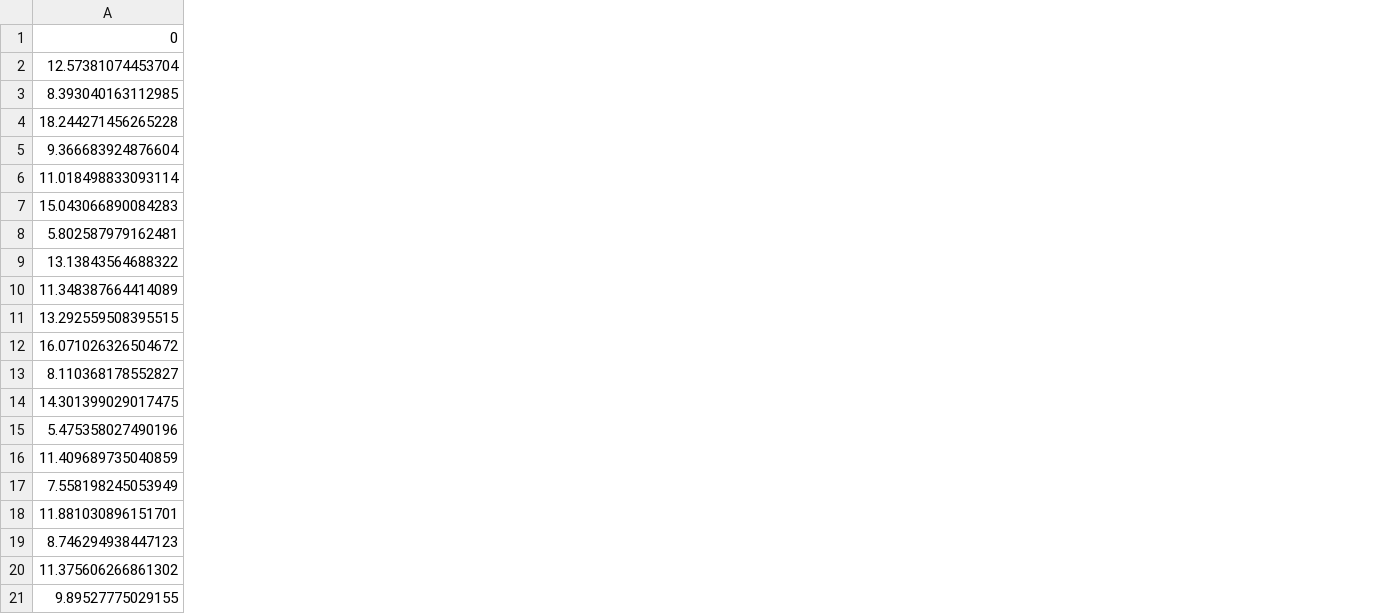
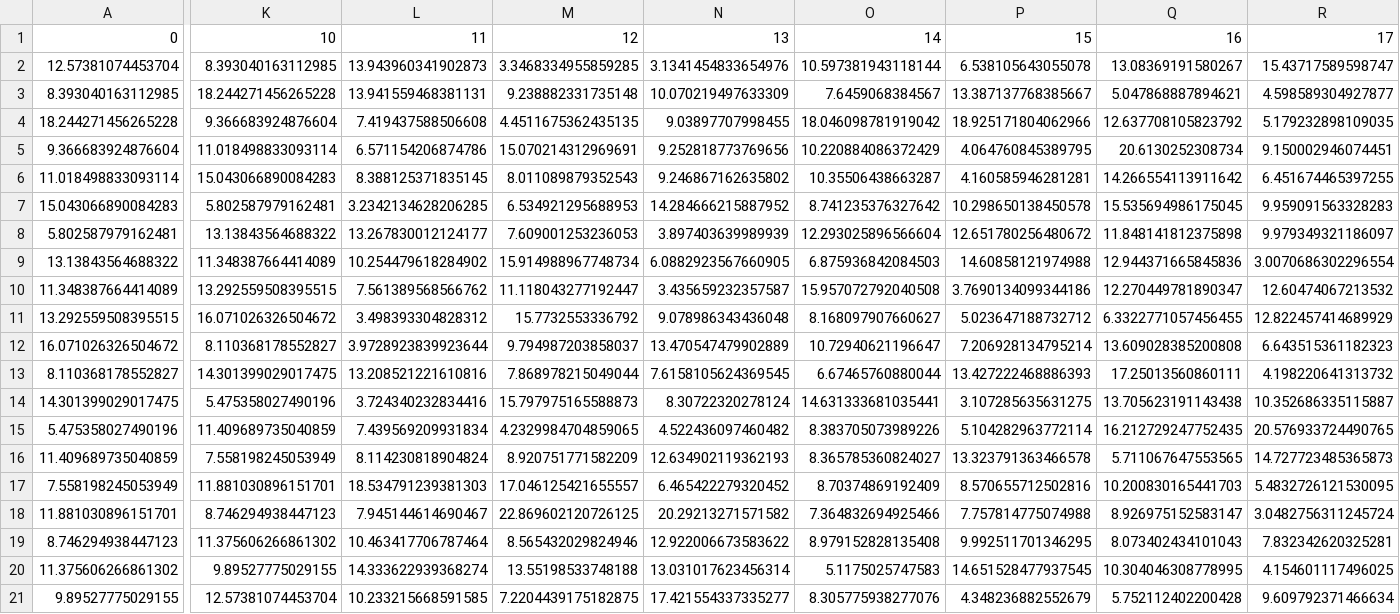
Before and after one commit to mastlouis/03-experiment, a CSV file: data.csv, drawn as a sheet; only a part is shown, gaps mark what is left out; the diff covers the shown part only; the diff names each change by its address in the sheet, - before the commit and + after, or states it on an @@ line.

```diff
--- a/data.csv
+++ b/data.csv
+column K, rows 1-21: 10 | 8.393040163112985 | 18.244271456265228 | 9.366683924876604 | 11.018498833093114 | 15.043066890084283 | 5.802587979162481 | 13.13843564688322 | 11.348387664414089 | 13.292559508395515 | 16.071026326504672 | 8.110368178552827 | 14.301399029017475 | 5.475358027490196 | 11.409689735040859 | 7.558198245053949 | 11.881030896151701 | 8.746294938447123 | 11.375606266861302 | 9.89527775029155 | 12.57381074453704
+column L, rows 1-21: 11 | 13.943960341902873 | 13.941559468381131 | 7.419437588506608 | 6.571154206874786 | 8.388125371835145 | 3.2342134628206285 | 13.267830012124177 | 10.254479618284902 | 7.561389568566762 | 3.498393304828312 | 3.9728923839923644 | 13.208521221610816 | 3.724340232834416 | 7.439569209931834 | 8.114230818904824 | 18.534791239381303 | 7.945144614690467 | 10.463417706787464 | 14.333622939368274 | 10.233215668591585
+column M, rows 1-21: 12 | 3.3468334955859285 | 9.238882331735148 | 4.4511675362435135 | 15.070214312969691 | 8.011089879352543 | 6.534921295688953 | 7.609001253236053 | 15.914988967748734 | 11.118043277192447 | 15.7732553336792 | 9.794987203858037 | 7.868978215049044 | 15.797975165588873 | 4.2329984704859065 | 8.920751771582209 | 17.046125421655557 | 22.869602120726125 | 8.565432029824946 | 13.55198533748188 | 7.2204439175182875
+column N, rows 1-21: 13 | 3.1341454833654976 | 10.070219497633309 | 9.03897707998455 | 9.252818773769656 | 9.246867162635802 | 14.284666215887952 | 3.897403639989939 | 6.0882923567660905 | 3.435659232357587 | 9.078986343436048 | 13.470547479902889 | 7.6158105624369545 | 8.30722320278124 | 4.522436097460482 | 12.634902119362193 | 6.465422279320452 | 20.29213271571582 | 12.922006673583622 | 13.031017623456314 | 17.421554337335277
+column O, rows 1-21: 14 | 10.597381943118144 | 7.6459068384567 | 18.046098781919042 | 10.220884086372429 | 10.35506438663287 | 8.741235376327642 | 12.293025896566604 | 6.875936842084503 | 15.957072792040508 | 8.168097907660627 | 10.72940621196647 | 6.67465760880044 | 14.631333681035441 | 8.383705073989226 | 8.365785360824027 | 8.70374869192409 | 7.364832694925466 | 8.979152828135408 | 5.1175025747583 | 8.305775938277076
+column P, rows 1-21: 15 | 6.538105643055078 | 13.387137768385667 | 18.925171804062966 | 4.064760845389795 | 4.160585946281281 | 10.298650138450578 | 12.651780256480672 | 14.60858121974988 | 3.7690134099344186 | 5.023647188732712 | 7.206928134795214 | 13.427222468886393 | 3.107285635631275 | 5.104282963772114 | 13.323791363466578 | 8.570655712502816 | 7.757814775074988 | 9.992511701346295 | 14.651528477937545 | 4.348236882552679
+column Q, rows 1-21: 16 | 13.08369191580267 | 5.047868887894621 | 12.637708105823792 | 20.6130252308734 | 14.266554113911642 | 15.535694986175045 | 11.848141812375898 | 12.944371665845836 | 12.270449781890347 | 6.3322771057456455 | 13.609028385200808 | 17.25013560860111 | 13.705623191143438 | 16.212729247752435 | 5.711067647553565 | 10.200830165441703 | 8.926975152583147 | 8.073402434101043 | 10.304046308778995 | 5.752112402200428
+column R, rows 1-21: 17 | 15.43717589598747 | 4.598589304927877 | 5.179232898109035 | 9.150002946074451 | 6.451674465397255 | 9.959091563328283 | 9.979349321186097 | 3.0070686302296554 | 12.60474067213532 | 12.822457414689929 | 6.643515361182323 | 4.198220641313732 | 10.352686335115887 | 20.576933724490765 | 14.727723485365873 | 5.4832726121530095 | 3.0482756311245724 | 7.832342620325281 | 4.154601117496025 | 9.609792371466634
```
Also changed, not shown: 2 added columns elsewhere in this file, 3 other files.
